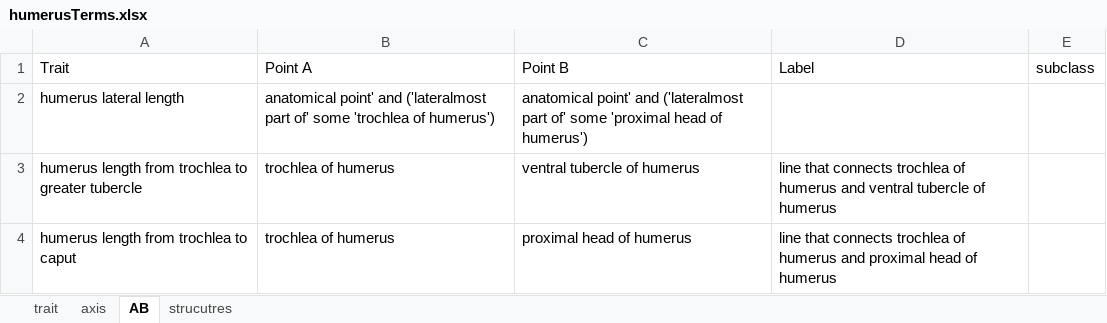
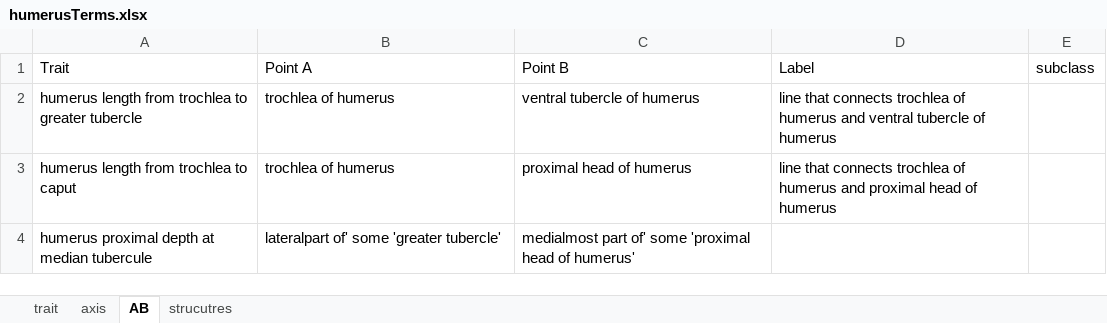
Before and after one commit to futres/fovt, an Excel workbook: terms/humerusTerms.xlsx, sheet AB, drawn as a sheet; values as stored, in another font and other column widths than the file's, no borders; removed rows and columns are numbered as before the commit, all else as after; the diff names each change by its address in the sheet, - before the commit and + after, or states it on an @@ line.

```diff
--- a/terms/humerusTerms.xlsx (sheet AB)
+++ b/terms/humerusTerms.xlsx (sheet AB)
-row 2: humerus lateral length | anatomical point' and ('lateralmost part of' some 'trochlea of humerus') | anatomical point' and ('lateralmost part of' some 'proximal head of humerus')
+row 4: humerus proximal depth at median tubercule | lateralpart of' some 'greater tubercle' | medialmost part of' some 'proximal head of humerus'
```
Also changed, not shown: sheet axis, sheet strucutres, sheet trait, formulas that keep their value, terms/femurTerms.xlsx, terms/talusTerms.xlsx, 8 other files.
